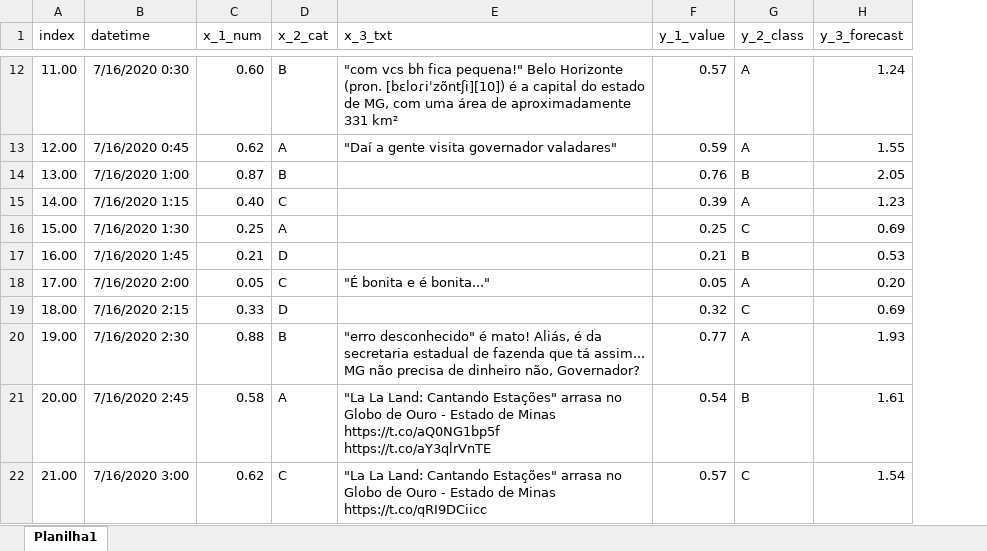
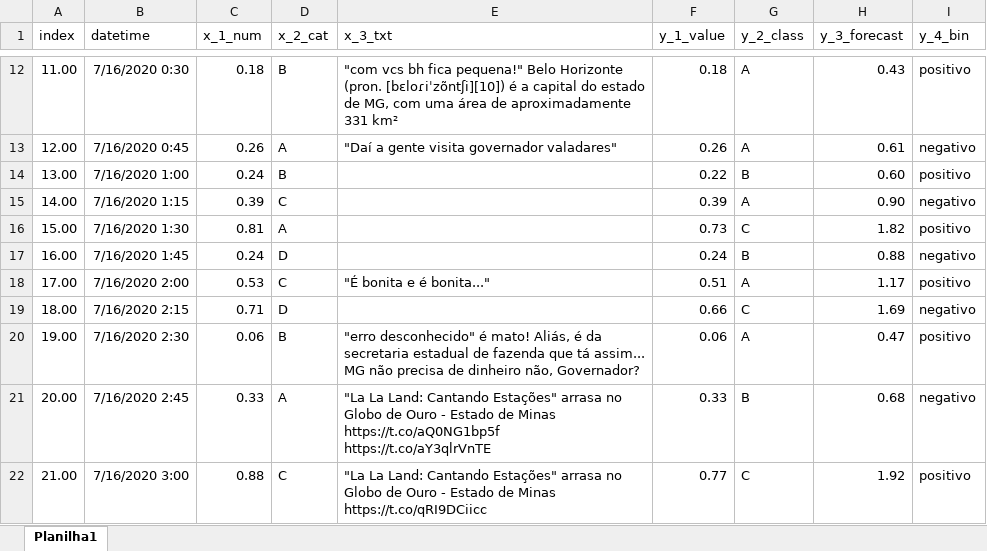
Before and after one commit to danieldominguete/XploreML, an Excel workbook: static/raw_data_sample/XploreML_rawdata_sample.xlsx, sheet Planilha1, drawn as a sheet; only a part is shown, gaps mark what is left out; values as stored, in another font and other column widths than the file's, no borders; the diff covers the shown part only; the diff names each change by its address in the sheet, - before the commit and + after, or states it on an @@ line.

```diff
--- a/static/raw_data_sample/XploreML_rawdata_sample.xlsx (sheet Planilha1)
+++ b/static/raw_data_sample/XploreML_rawdata_sample.xlsx (sheet Planilha1)
+column I (y_4_bin), rows 12-22: positivo | negativo | positivo | negativo | positivo | negativo | positivo | negativo | positivo | negativo | positivo
-C12 (x_1_num): 0.60
+C12 (x_1_num): 0.18
-F12 (y_1_value): 0.57
+F12 (y_1_value): 0.18
-H12 (y_3_forecast): 1.24
+H12 (y_3_forecast): 0.43
-C13 (x_1_num): 0.62
+C13 (x_1_num): 0.26
-F13 (y_1_value): 0.59
+F13 (y_1_value): 0.26
-H13 (y_3_forecast): 1.55
+H13 (y_3_forecast): 0.61
-C14 (x_1_num): 0.87
+C14 (x_1_num): 0.24
-F14 (y_1_value): 0.76
+F14 (y_1_value): 0.22
-H14 (y_3_forecast): 2.05
+H14 (y_3_forecast): 0.60
-C15 (x_1_num): 0.40
+C15 (x_1_num): 0.39
-H15 (y_3_forecast): 1.23
+H15 (y_3_forecast): 0.90
-C16 (x_1_num): 0.25
+C16 (x_1_num): 0.81
-F16 (y_1_value): 0.25
+F16 (y_1_value): 0.73
-H16 (y_3_forecast): 0.69
+H16 (y_3_forecast): 1.82
-C17 (x_1_num): 0.21
+C17 (x_1_num): 0.24
-F17 (y_1_value): 0.21
+F17 (y_1_value): 0.24
-H17 (y_3_forecast): 0.53
+H17 (y_3_forecast): 0.88
-C18 (x_1_num): 0.05
+C18 (x_1_num): 0.53
-F18 (y_1_value): 0.05
+F18 (y_1_value): 0.51
-H18 (y_3_forecast): 0.20
+H18 (y_3_forecast): 1.17
-C19 (x_1_num): 0.33
+C19 (x_1_num): 0.71
-F19 (y_1_value): 0.32
+F19 (y_1_value): 0.66
-H19 (y_3_forecast): 0.69
+H19 (y_3_forecast): 1.69
-C20 (x_1_num): 0.88
+C20 (x_1_num): 0.06
-F20 (y_1_value): 0.77
+F20 (y_1_value): 0.06
-H20 (y_3_forecast): 1.93
+H20 (y_3_forecast): 0.47
-C21 (x_1_num): 0.58
+C21 (x_1_num): 0.33
-F21 (y_1_value): 0.54
+F21 (y_1_value): 0.33
-H21 (y_3_forecast): 1.61
+H21 (y_3_forecast): 0.68
-C22 (x_1_num): 0.62
+C22 (x_1_num): 0.88
-F22 (y_1_value): 0.57
+F22 (y_1_value): 0.77
-H22 (y_3_forecast): 1.54
+H22 (y_3_forecast): 1.92
```
Also changed, not shown: 860 edited cells elsewhere in this sheet, 12 other files.
